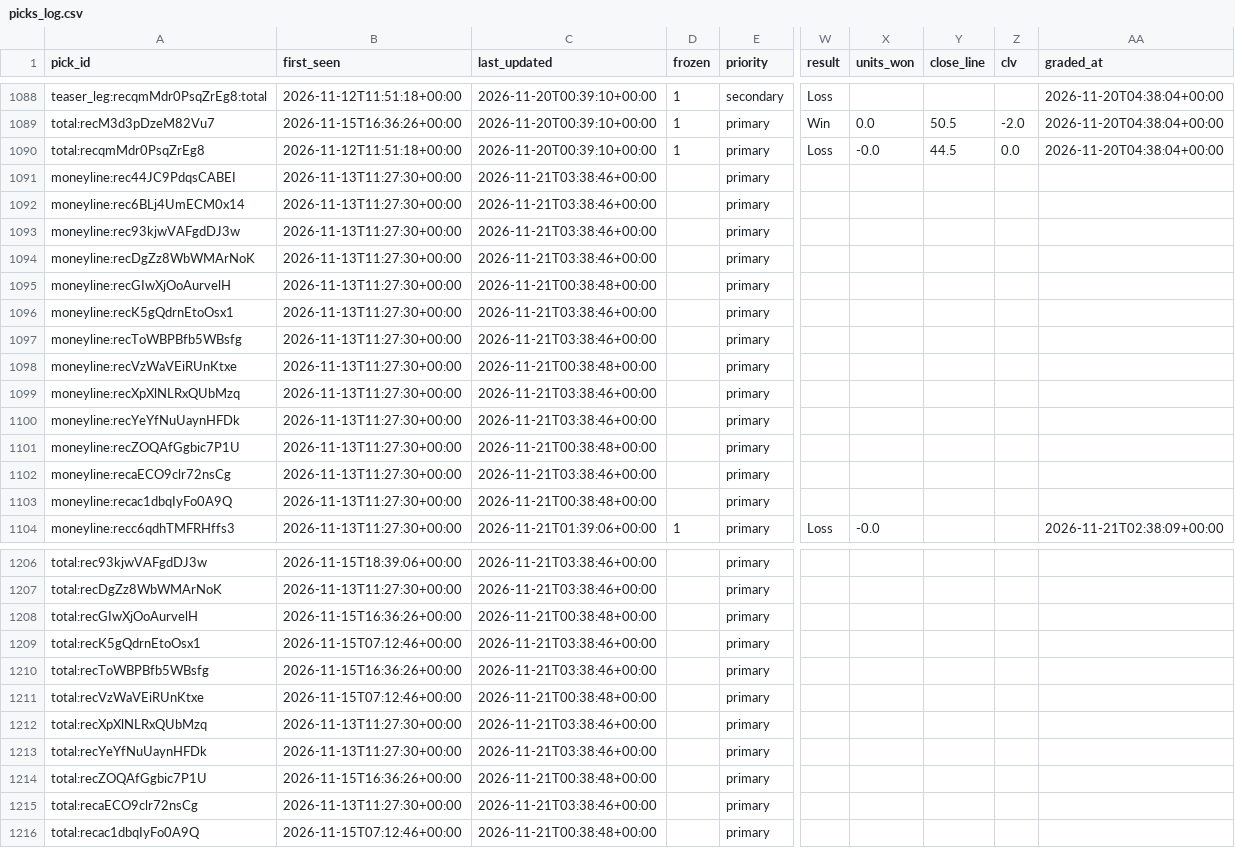
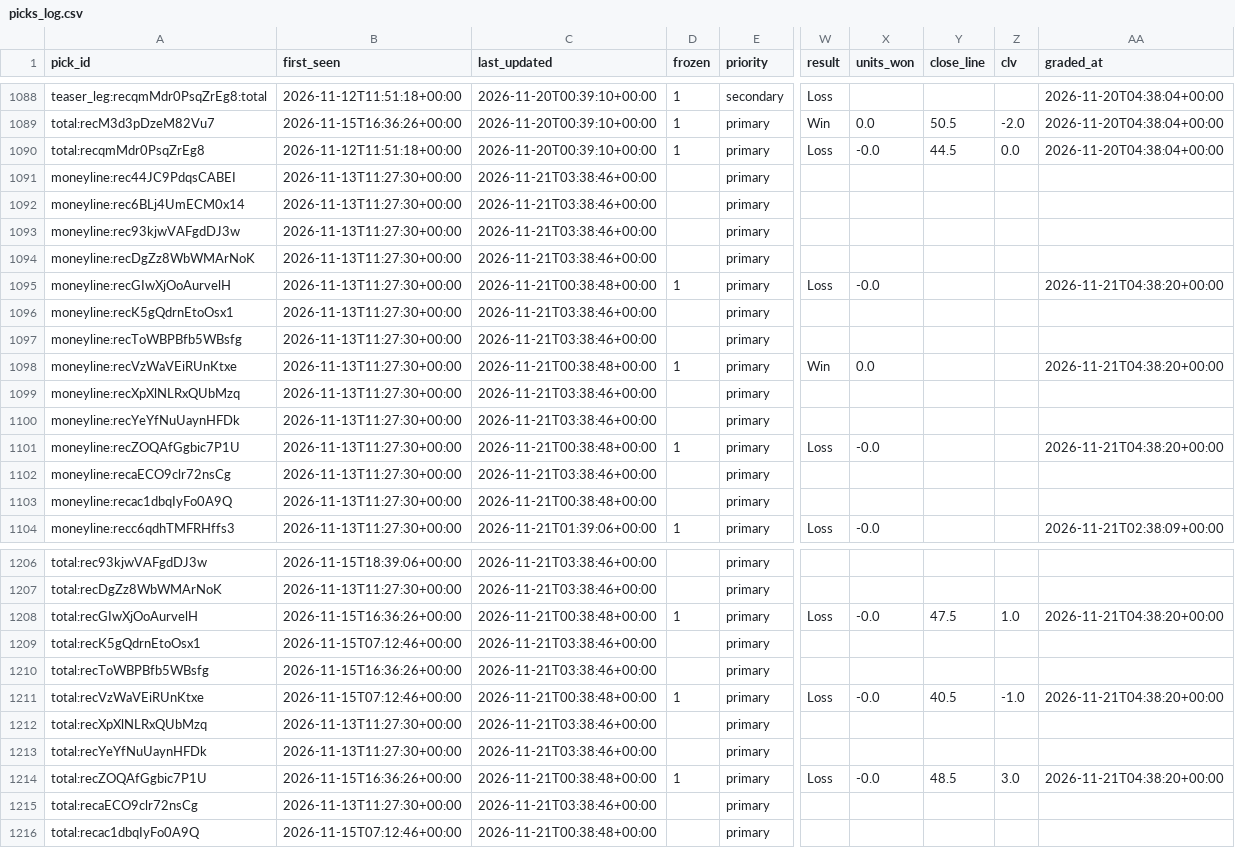
Before and after one commit to Fluff421/custom-claude-skills, a CSV file: signal-desk/intelligence/markets/picks_log.csv, drawn as a sheet; only a part is shown, gaps mark what is left out; the diff covers the shown part only; the diff names each change by its address in the sheet, - before the commit and + after, or states it on an @@ line.

Commit message:
Signal Desk market grades 2026-11-21-0438 (auto)
Co-authored-by: Perplexity <noreply@perplexity.ai>

```diff
--- a/signal-desk/intelligence/markets/picks_log.csv
+++ b/signal-desk/intelligence/markets/picks_log.csv
-D1095 (frozen): (empty)
+D1095 (frozen): 1
-W1095 (result): (empty)
+W1095 (result): Loss
-X1095 (units_won): (empty)
+X1095 (units_won): -0.0
-AA1095 (graded_at): (empty)
+AA1095 (graded_at): 2026-11-21T04:38:20+00:00
-D1098 (frozen): (empty)
+D1098 (frozen): 1
-W1098 (result): (empty)
+W1098 (result): Win
-X1098 (units_won): (empty)
+X1098 (units_won): 0.0
-AA1098 (graded_at): (empty)
+AA1098 (graded_at): 2026-11-21T04:38:20+00:00
-D1101 (frozen): (empty)
+D1101 (frozen): 1
-W1101 (result): (empty)
+W1101 (result): Loss
-X1101 (units_won): (empty)
+X1101 (units_won): -0.0
-AA1101 (graded_at): (empty)
+AA1101 (graded_at): 2026-11-21T04:38:20+00:00
-D1208 (frozen): (empty)
+D1208 (frozen): 1
-W1208 (result): (empty)
+W1208 (result): Loss
-X1208 (units_won): (empty)
+X1208 (units_won): -0.0
-Y1208 (close_line): (empty)
+Y1208 (close_line): 47.5
-Z1208 (clv): (empty)
+Z1208 (clv): 1.0
-AA1208 (graded_at): (empty)
+AA1208 (graded_at): 2026-11-21T04:38:20+00:00
-D1211 (frozen): (empty)
+D1211 (frozen): 1
-W1211 (result): (empty)
+W1211 (result): Loss
-X1211 (units_won): (empty)
+X1211 (units_won): -0.0
-Y1211 (close_line): (empty)
+Y1211 (close_line): 40.5
-Z1211 (clv): (empty)
+Z1211 (clv): -1.0
-AA1211 (graded_at): (empty)
+AA1211 (graded_at): 2026-11-21T04:38:20+00:00
-D1214 (frozen): (empty)
+D1214 (frozen): 1
-W1214 (result): (empty)
+W1214 (result): Loss
-X1214 (units_won): (empty)
+X1214 (units_won): -0.0
-Y1214 (close_line): (empty)
+Y1214 (close_line): 48.5
-Z1214 (clv): (empty)
+Z1214 (clv): 3.0
-AA1214 (graded_at): (empty)
+AA1214 (graded_at): 2026-11-21T04:38:20+00:00
```
Also changed, not shown: 36 edited cells elsewhere in this file.
